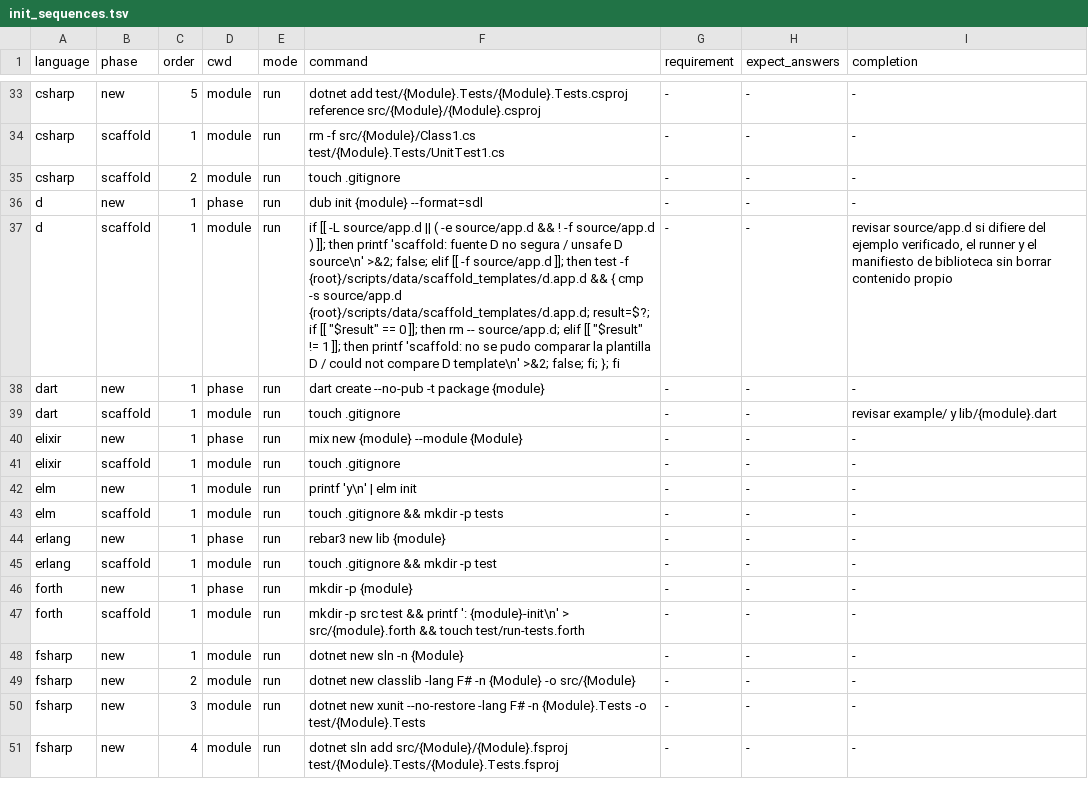
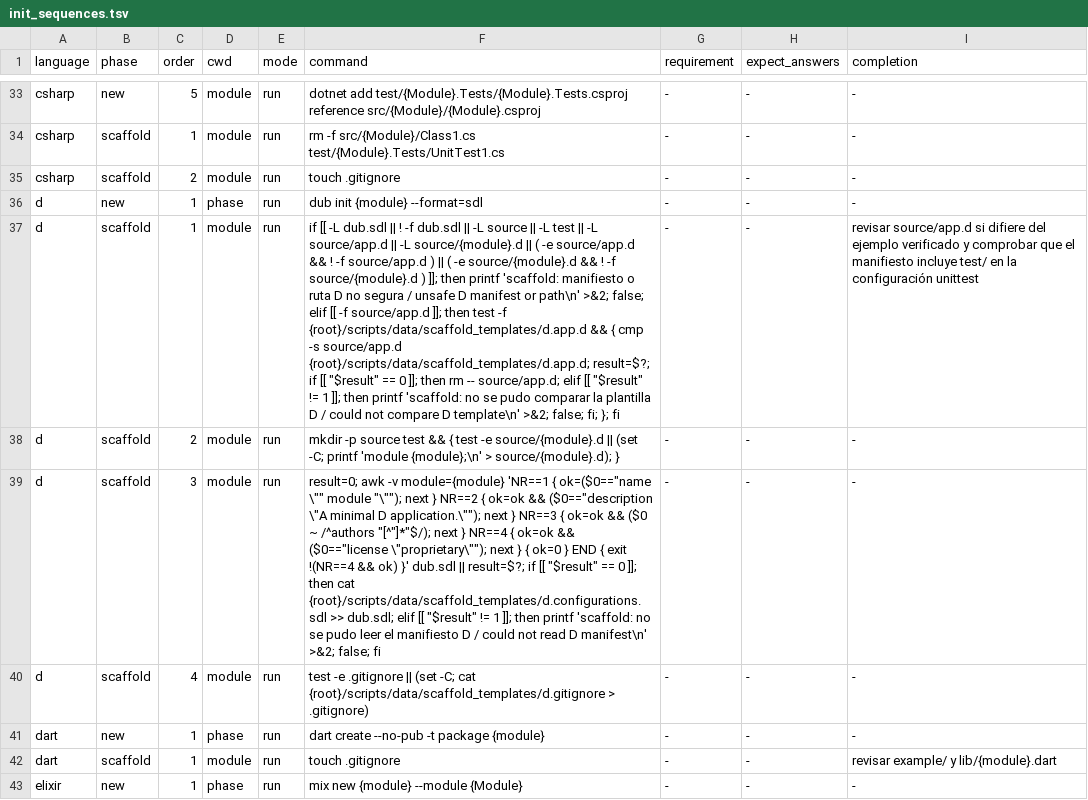
Before and after one commit to yorche3/programming_languages, a TSV file: scripts/data/init_sequences.tsv, drawn as a sheet; only a part is shown, gaps mark what is left out; the shorter side is filled out with more unchanged rows; the diff names each change by its address in the sheet, - before the commit and + after, or states it on an @@ line.

```diff
--- a/scripts/data/init_sequences.tsv
+++ b/scripts/data/init_sequences.tsv
-F37 (command): …[[ -L source/app.d || ( -e source/app.d && ! -f source/app.d ) ]]; then printf 'scaffold: fuente D no segura / unsafe D source\n' >&2; false;…
+F37 (command): …[[ -L dub.sdl || ! -f dub.sdl || -L source || -L test || -L source/app.d || -L source/{module}.d || ( -e source/app.d && ! -f source/app.d ) || ( -e source/{module}.d && ! -f source/{module}.d ) ]]; then printf 'scaffold: manifiesto o ruta D no segura / unsafe D manifest or path\n' >&2; false;…
-I37 (completion): …del ejemplo verificado, el runner y el manifiesto de biblioteca sin borrar contenido propio
+I37 (completion): …del ejemplo verificado y comprobar que el manifiesto incluye test/ en la configuración unittest
+row 38: d | scaffold | 2 | module | run | mkdir -p source test && { test -e source/{module}.d || (set -C; printf 'module {module};\n' > source/{module}.d); } | - | - | -
+row 39: d | scaffold | 3 | module | run | result=0; awk -v module={module} 'NR==1 { ok=($0=="name \"" module "\""); next } NR==2 { ok=ok && ($0=="description \"A minimal D application.\""); next } NR==3 { ok=ok && ($0 ~ /^authors "[^"]*"$/); next } NR==4 { ok=ok && ($0=="license \"proprietary\""); next } { ok=0 } END { exit !(NR==4 && ok) }' dub.sdl || result=$?; if [[ "$result" == 0 ]]; then cat {root}/scripts/data/scaffold_templates/d.configurations.sdl >> dub.sdl; elif [[ "$result" != 1 ]]; then printf 'scaffold: no se pudo leer el manifiesto D / could not read D manifest\n' >&2; false; fi | - | - | -
+row 40: d | scaffold | 4 | module | run | test -e .gitignore || (set -C; cat {root}/scripts/data/scaffold_templates/d.gitignore > .gitignore) | - | - | -
```
Also changed, not shown: 7 other files.
